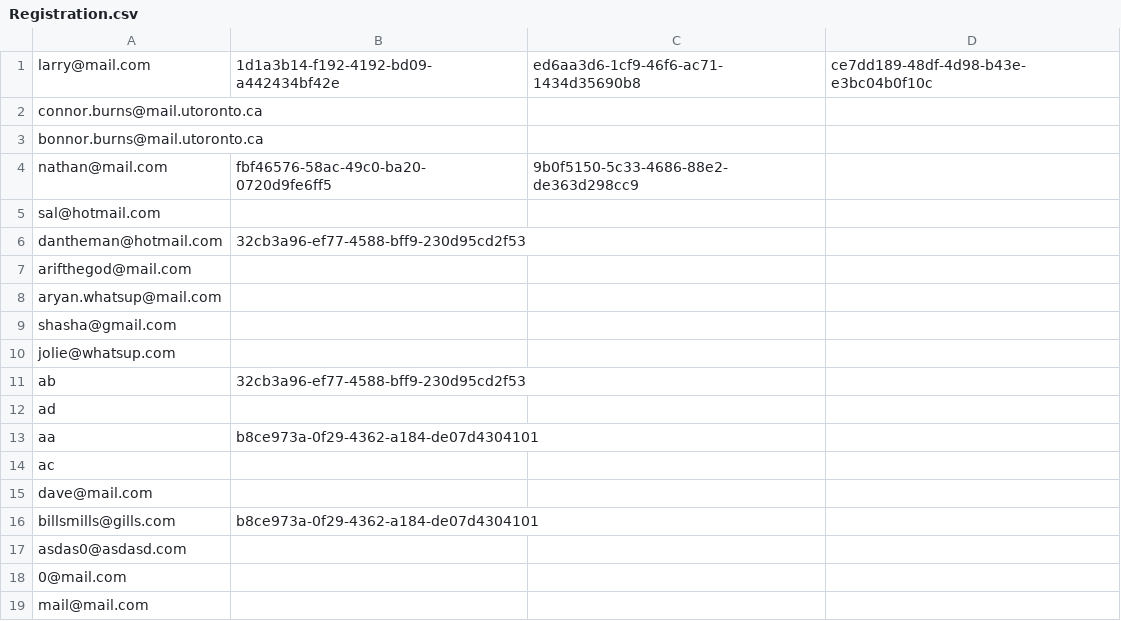
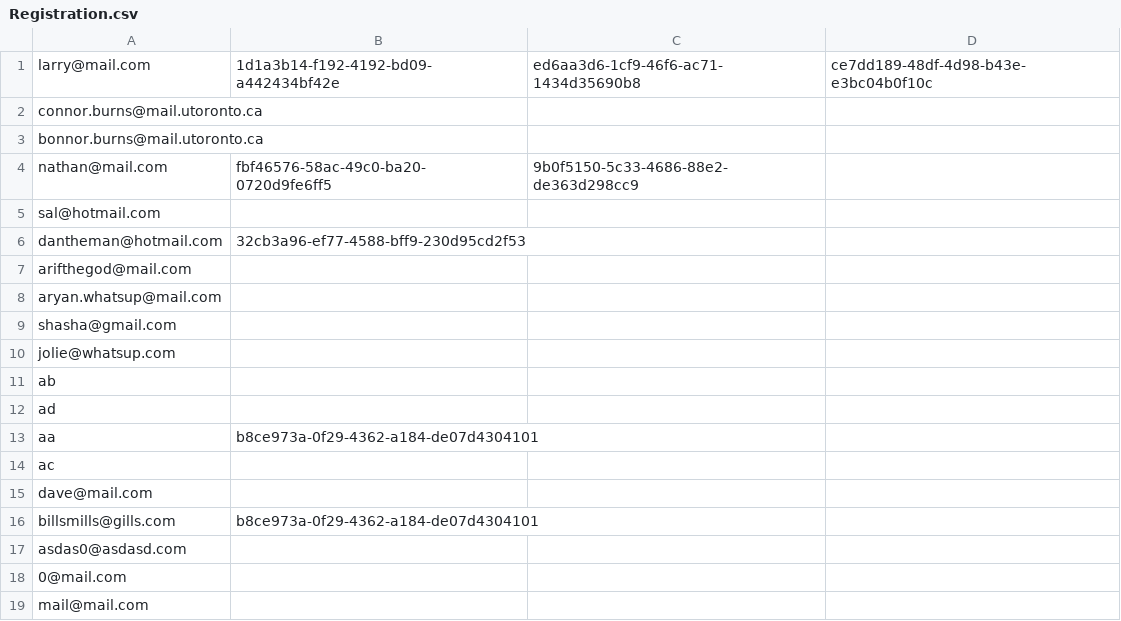
Before and after one commit to CSC207-Group-0335/Tech-Conference-System, a CSV file: phase2/src/Resources/Registration.csv, drawn as a sheet.

```diff
--- a/phase2/src/Resources/Registration.csv
+++ b/phase2/src/Resources/Registration.csv
@@ -10,3 +10,3 @@ shasha@gmail.com,
 jolie@whatsup.com,
-ab,32cb3a96-ef77-4588-bff9-230d95cd2f53,
+ab,
 ad,
```
Also changed, not shown: 1 other file.
